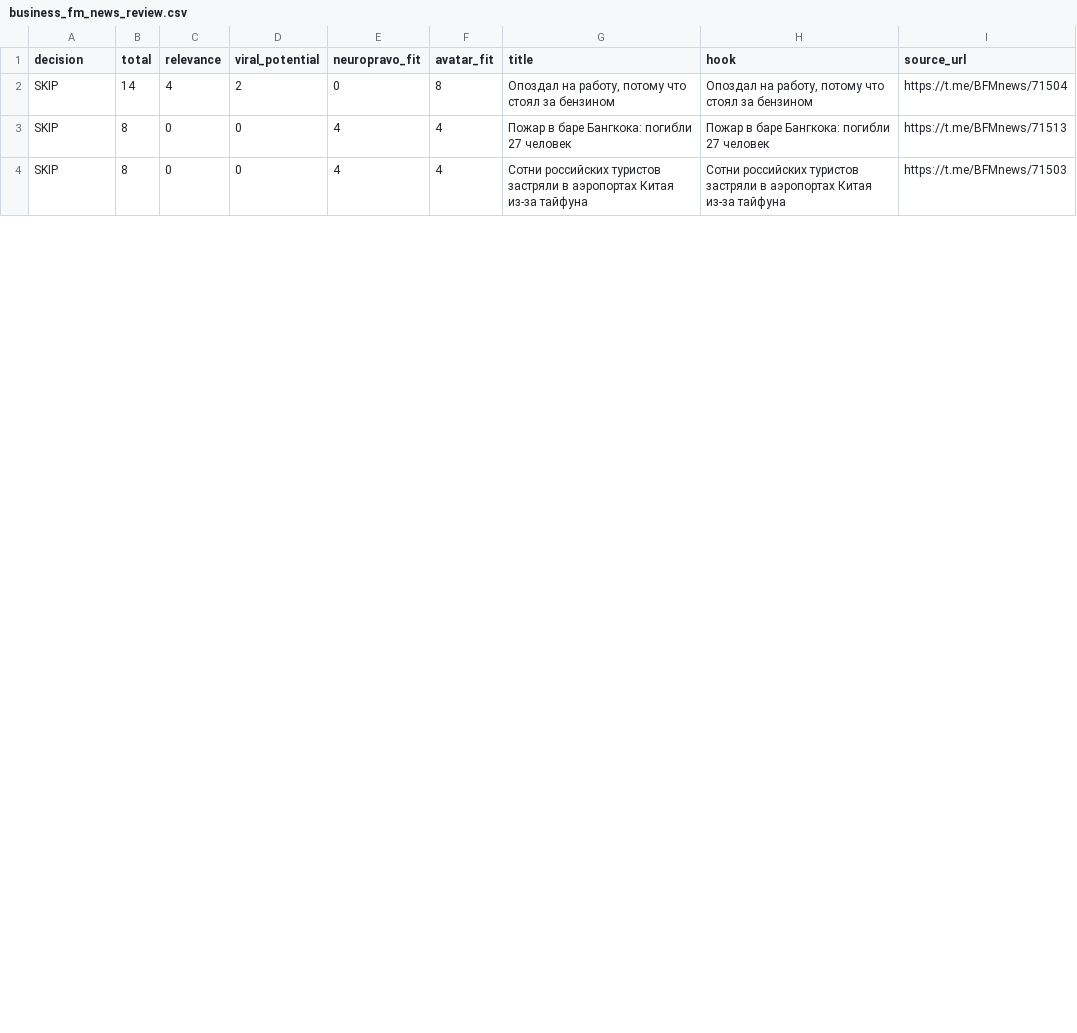
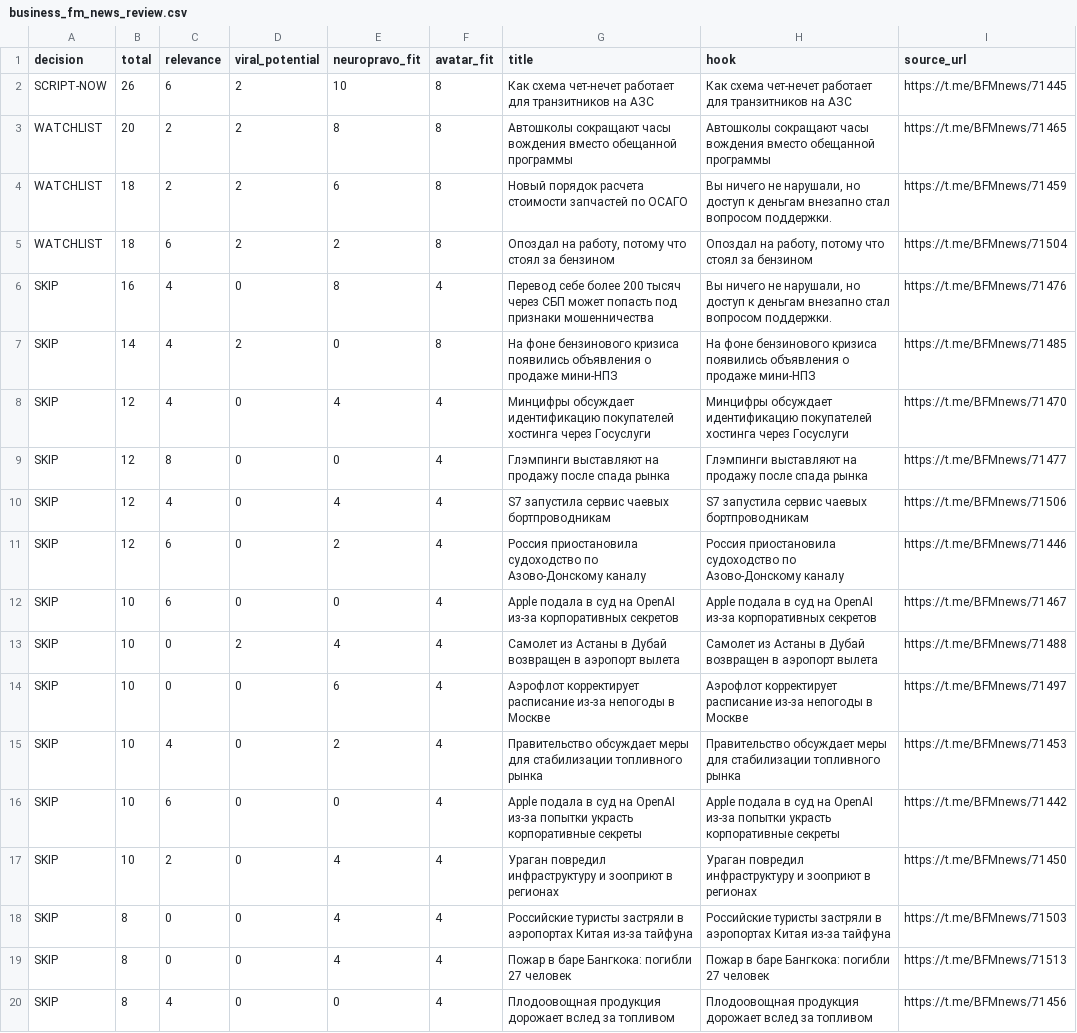
Before and after one commit to broker89221222266-oss/NeuroPravo_Shorts_Signal_Automation, a CSV file: output/business_fm_news_2026-07-13/business_fm_news_review.csv, drawn as a sheet; only a part is shown; the diff covers the shown part only.

Commit message:
Expand Business FM news-first batch

```diff
--- a/output/business_fm_news_2026-07-13/business_fm_news_review.csv
+++ b/output/business_fm_news_2026-07-13/business_fm_news_review.csv
@@ -1,4 +1,20 @@
 decision,total,relevance,viral_potential,neuropravo_fit,avatar_fit,title,hook,source_url
-SKIP,14,4,2,0,8,"Опоздал на работу, потому что стоял за бензином","Опоздал на работу, потому что стоял за бензином",https://t.me/BFMnews/71504
+SCRIPT-NOW,26,6,2,10,8,Как схема чет-нечет работает для транзитников на АЗС,Как схема чет-нечет работает для транзитников на АЗС,https://t.me/BFMnews/71445
+WATCHLIST,20,2,2,8,8,Автошколы сокращают часы вождения вместо обещанной программы,Автошколы сокращают часы вождения вместо обещанной программы,https://t.me/BFMnews/71465
+WATCHLIST,18,2,2,6,8,Новый порядок расчета стоимости запчастей по ОСАГО,"Вы ничего не нарушали, но доступ к деньгам внезапно стал вопросом поддержки.",https://t.me/BFMnews/71459
+WATCHLIST,18,6,2,2,8,"Опоздал на работу, потому что стоял за бензином","Опоздал на работу, потому что стоял за бензином",https://t.me/BFMnews/71504
+SKIP,16,4,0,8,4,Перевод себе более 200 тысяч через СБП может попасть под признаки мошенничества,"Вы ничего не нарушали, но доступ к деньгам внезапно стал вопросом поддержки.",https://t.me/BFMnews/71476
+SKIP,14,4,2,0,8,На фоне бензинового кризиса появились объявления о продаже мини-НПЗ,На фоне бензинового кризиса появились объявления о продаже мини-НПЗ,https://t.me/BFMnews/71485
+SKIP,12,4,0,4,4,Минцифры обсуждает идентификацию покупателей хостинга через Госуслуги,Минцифры обсуждает идентификацию покупателей хостинга через Госуслуги,https://t.me/BFMnews/71470
+SKIP,12,8,0,0,4,Глэмпинги выставляют на продажу после спада рынка,Глэмпинги выставляют на продажу после спада рынка,https://t.me/BFMnews/71477
+SKIP,12,4,0,4,4,S7 запустила сервис чаевых бортпроводникам,S7 запустила сервис чаевых бортпроводникам,https://t.me/BFMnews/71506
+SKIP,12,6,0,2,4,Россия приостановила судоходство по Азово-Донскому каналу,Россия приостановила судоходство по Азово-Донскому каналу,https://t.me/BFMnews/71446
+SKIP,10,6,0,0,4,Apple подала в суд на OpenAI из-за корпоративных секретов,Apple подала в суд на OpenAI из-за корпоративных секретов,https://t.me/BFMnews/71467
+SKIP,10,0,2,4,4,Самолет из Астаны в Дубай возвращен в аэропорт вылета,Самолет из Астаны в Дубай возвращен в аэропорт вылета,https://t.me/BFMnews/71488
+SKIP,10,0,0,6,4,Аэрофлот корректирует расписание из-за непогоды в Москве,Аэрофлот корректирует расписание из-за непогоды в Москве,https://t.me/BFMnews/71497
+SKIP,10,4,0,2,4,Правительство обсуждает меры для стабилизации топливного рынка,Правительство обсуждает меры для стабилизации топливного рынка,https://t.me/BFMnews/71453
+SKIP,10,6,0,0,4,Apple подала в суд на OpenAI из-за попытки украсть корпоративные секреты,Apple подала в суд на OpenAI из-за попытки украсть корпоративные секреты,https://t.me/BFMnews/71442
+SKIP,10,2,0,4,4,Ураган повредил инфраструктуру и зооприют в регионах,Ураган повредил инфраструктуру и зооприют в регионах,https://t.me/BFMnews/71450
+SKIP,8,0,0,4,4,Российские туристы застряли в аэропортах Китая из-за тайфуна,Российские туристы застряли в аэропортах Китая из-за тайфуна,https://t.me/BFMnews/71503
 SKIP,8,0,0,4,4,Пожар в баре Бангкока: погибли 27 человек,Пожар в баре Бангкока: погибли 27 человек,https://t.me/BFMnews/71513
-SKIP,8,0,0,4,4,Сотни российских туристов застряли в аэропортах Китая из-за тайфуна,Сотни российских туристов застряли в аэропортах Китая из-за тайфуна,https://t.me/BFMnews/71503
+SKIP,8,4,0,0,4,Плодоовощная продукция дорожает вслед за топливом,Плодоовощная продукция дорожает вслед за топливом,https://t.me/BFMnews/71456
```
Also changed, not shown: 1 added row and 32 edited cells elsewhere in this file, 2 other files.
